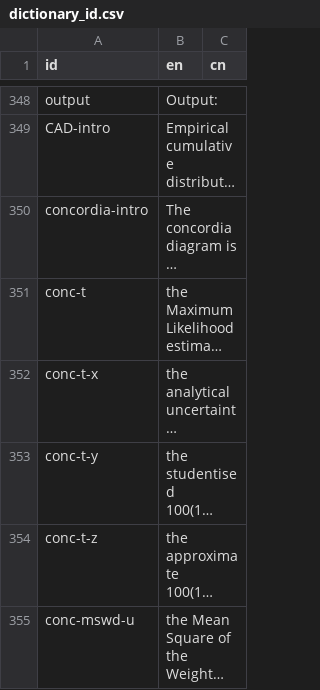
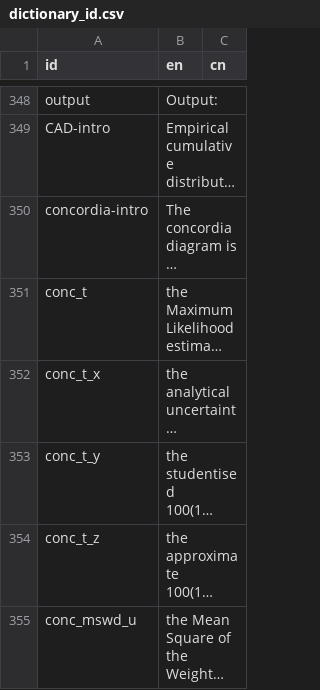
Before and after one commit to pvermees/IsoplotRgui, a CSV file: devel/dictionary_id.csv, drawn as a sheet; only a part is shown, gaps mark what is left out; long unchanged cells end in …; the diff covers the shown part only; the diff names each change by its address in the sheet, - before the commit and + after, or states it on an @@ line.

```diff
--- a/devel/dictionary_id.csv
+++ b/devel/dictionary_id.csv
-A351 (id): conc-t
+A351 (id): conc_t
-A352 (id): conc-t-x
+A352 (id): conc_t_x
-A353 (id): conc-t-y
+A353 (id): conc_t_y
-A354 (id): conc-t-z
+A354 (id): conc_t_z
-A355 (id): conc-mswd-u
+A355 (id): conc_mswd_u
```
Also changed, not shown: 2 added rows and 10 edited cells elsewhere in this file, 6 other files.
